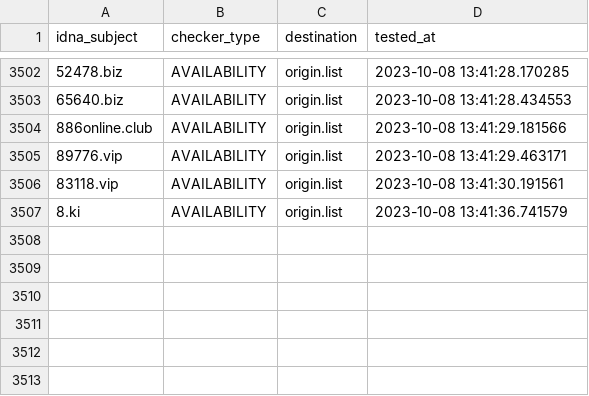
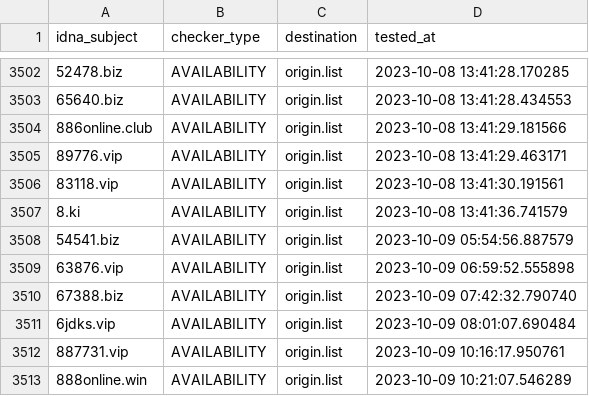
Before and after one commit to bigdargon/hostsVN-gambling-01-dead-hosts, a CSV file: .pyfunceble/inactive.csv, drawn as a sheet; only a part is shown, gaps mark what is left out; the diff names each change by its address in the sheet, - before the commit and + after, or states it on an @@ line.

```diff
--- a/.pyfunceble/inactive.csv
+++ b/.pyfunceble/inactive.csv
+row 3508: 54541.biz | AVAILABILITY | origin.list | 2023-10-09 05:54:56.887579
+row 3509: 63876.vip | AVAILABILITY | origin.list | 2023-10-09 06:59:52.555898
+row 3510: 67388.biz | AVAILABILITY | origin.list | 2023-10-09 07:42:32.790740
+row 3511: 6jdks.vip | AVAILABILITY | origin.list | 2023-10-09 08:01:07.690484
+row 3512: 887731.vip | AVAILABILITY | origin.list | 2023-10-09 10:16:17.950761
+row 3513: 888online.win | AVAILABILITY | origin.list | 2023-10-09 10:21:07.546289
```
Also changed, not shown: 18 other files.
